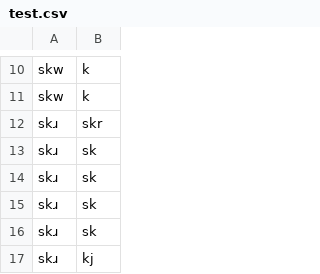
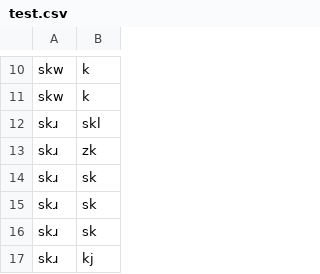
Before and after one commit to philcombiths/PhonoErrorPatterns, a CSV file: test.csv, drawn as a sheet; only a part is shown, gaps mark what is left out.

```diff
--- a/test.csv
+++ b/test.csv
@@ -11,4 +11,4 @@ skw,k
 skw,k
-skɹ,skr
-skɹ,sk
+skɹ,skl
+skɹ,zk
 skɹ,sk
```
Also changed, not shown: 2 other files.
